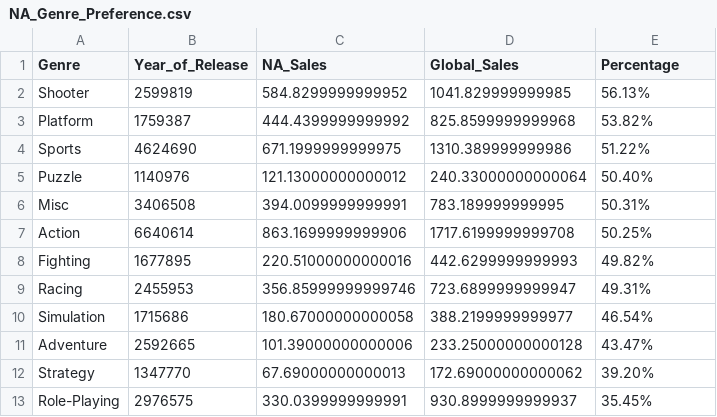
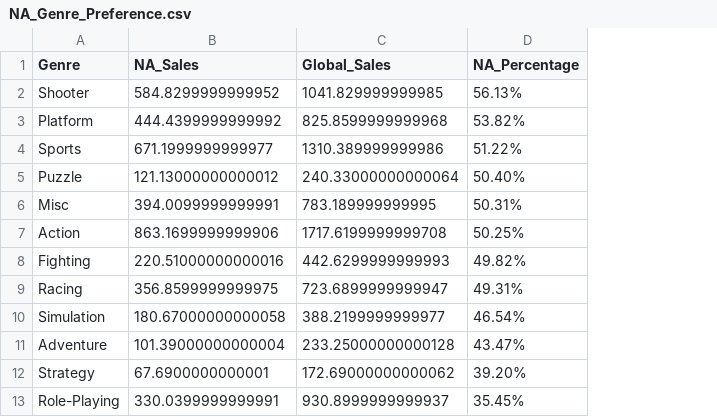
Before and after one commit to MrMrRPG/project_1, a CSV file: Shan-Folder/Output_Data/NA_Genre_Preference.csv, drawn as a sheet; removed rows and columns are numbered as before the commit, all else as after; the diff names each change by its address in the sheet, - before the commit and + after, or states it on an @@ line.

```diff
--- a/Shan-Folder/Output_Data/NA_Genre_Preference.csv
+++ b/Shan-Folder/Output_Data/NA_Genre_Preference.csv
-column B (Year_of_Release), rows 2-13: 2599819 | 1759387 | 4624690 | 1140976 | 3406508 | 6640614 | 1677895 | 2455953 | 1715686 | 2592665 | 1347770 | 2976575
-D1: Percentage
+D1: NA_Percentage
-B4 (NA_Sales): 671.1999999999975
+B4 (NA_Sales): 671.1999999999977
-B9 (NA_Sales): 356.85999999999746
+B9 (NA_Sales): 356.8599999999975
-B11 (NA_Sales): 101.39000000000006
+B11 (NA_Sales): 101.39000000000004
-B12 (NA_Sales): 67.69000000000013
+B12 (NA_Sales): 67.6900000000001
```
Also changed, not shown: 2 other files.
